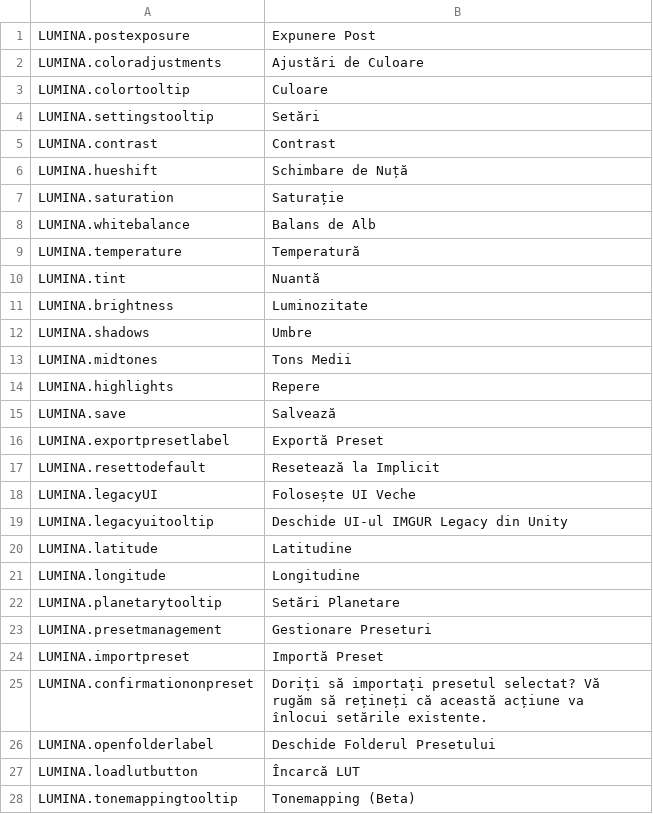
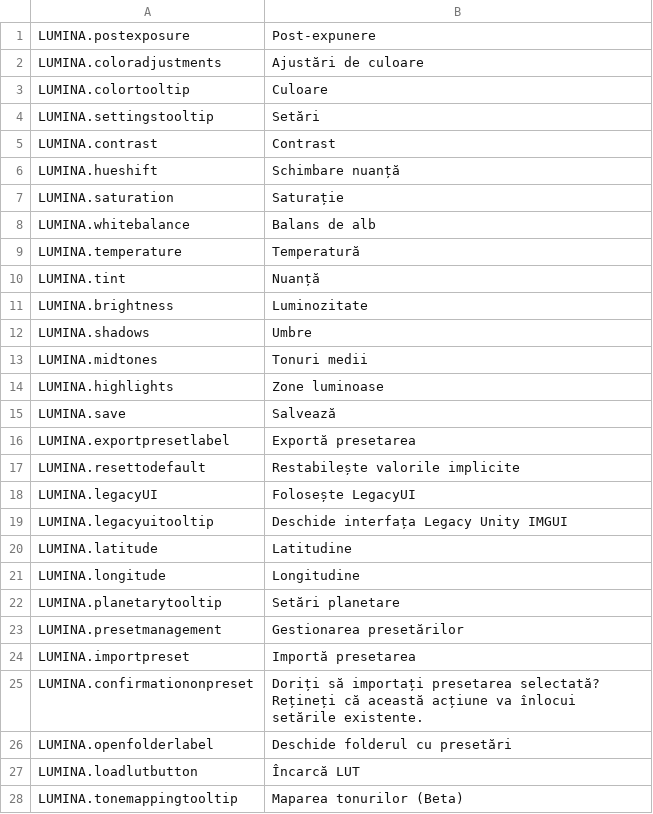
Before and after one commit to NyokoDev/LuminaCS2, a CSV file: l10n/ro-RO.csv, drawn as a sheet; only a part is shown; the diff covers the shown part only.

```diff
--- a/l10n/ro-RO.csv
+++ b/l10n/ro-RO.csv
@@ -1,3 +1,3 @@
-"LUMINA.postexposure","Expunere Post"
-"LUMINA.coloradjustments","Ajustări de Culoare"
+"LUMINA.postexposure","Post-expunere"
+"LUMINA.coloradjustments","Ajustări de culoare"
 "LUMINA.colortooltip","Culoare"
@@ -5,24 +5,24 @@
 "LUMINA.contrast","Contrast"
-"LUMINA.hueshift","Schimbare de Nuță"
+"LUMINA.hueshift","Schimbare nuanță"
 "LUMINA.saturation","Saturație"
-"LUMINA.whitebalance","Balans de Alb"
+"LUMINA.whitebalance","Balans de alb"
 "LUMINA.temperature","Temperatură"
-"LUMINA.tint","Nuantă"
+"LUMINA.tint","Nuanță"
 "LUMINA.brightness","Luminozitate"
 "LUMINA.shadows","Umbre"
-"LUMINA.midtones","Tons Medii"
-"LUMINA.highlights","Repere"
+"LUMINA.midtones","Tonuri medii"
+"LUMINA.highlights","Zone luminoase"
 "LUMINA.save","Salvează"
-"LUMINA.exportpresetlabel","Exportă Preset"
-"LUMINA.resettodefault","Resetează la Implicit"
-"LUMINA.legacyUI","Folosește UI Veche"
-"LUMINA.legacyuitooltip","Deschide UI-ul IMGUR Legacy din Unity"
+"LUMINA.exportpresetlabel","Exportă presetarea"
+"LUMINA.resettodefault","Restabilește valorile implicite"
+"LUMINA.legacyUI","Folosește LegacyUI"
+"LUMINA.legacyuitooltip","Deschide interfața Legacy Unity IMGUI"
 "LUMINA.latitude","Latitudine"
 "LUMINA.longitude","Longitudine"
-"LUMINA.planetarytooltip","Setări Planetare"
-"LUMINA.presetmanagement","Gestionare Preseturi"
-"LUMINA.importpreset","Importă Preset"
-"LUMINA.confirmationonpreset","Doriți să importați presetul selectat? Vă rugăm să rețineți că această acțiune va înlocui setările existente."
-"LUMINA.openfolderlabel","Deschide Folderul Presetului"
+"LUMINA.planetarytooltip","Setări planetare"
+"LUMINA.presetmanagement","Gestionarea presetărilor"
+"LUMINA.importpreset","Importă presetarea"
+"LUMINA.confirmationonpreset","Doriți să importați presetarea selectată? Rețineți că această acțiune va înlocui setările existente."
+"LUMINA.openfolderlabel","Deschide folderul cu presetări"
 "LUMINA.loadlutbutton","Încarcă LUT"
-"LUMINA.tonemappingtooltip","Tonemapping (Beta)"
+"LUMINA.tonemappingtooltip","Maparea tonurilor (Beta)"
```
Also changed, not shown: 6 added rows, 1 moved row and 24 edited cells elsewhere in this file, l10n/ja-JP.csv, l10n/nl-NL.csv, 20 other files.
